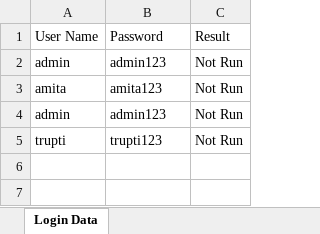
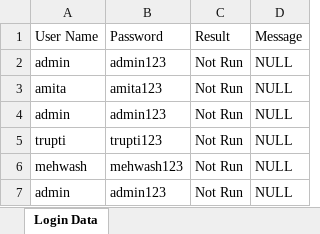
Before and after one commit to ankushvankore/AViIT-Selenium-14, an Excel workbook: MyAutomationProject/ExcelFiles/OrangeORMLoginData.xlsx, sheet Login Data, drawn as a sheet; values as stored, in another font and other column widths than the file's, no borders; the diff names each change by its address in the sheet, - before the commit and + after, or states it on an @@ line.

```diff
--- a/MyAutomationProject/ExcelFiles/OrangeORMLoginData.xlsx (sheet Login Data)
+++ b/MyAutomationProject/ExcelFiles/OrangeORMLoginData.xlsx (sheet Login Data)
+column D (Message), rows 2-5: all NULL
+row 6: mehwash | mehwash123 | Not Run | NULL
+row 7: admin | admin123 | Not Run | NULL
```
Also changed, not shown: 14 other files.
